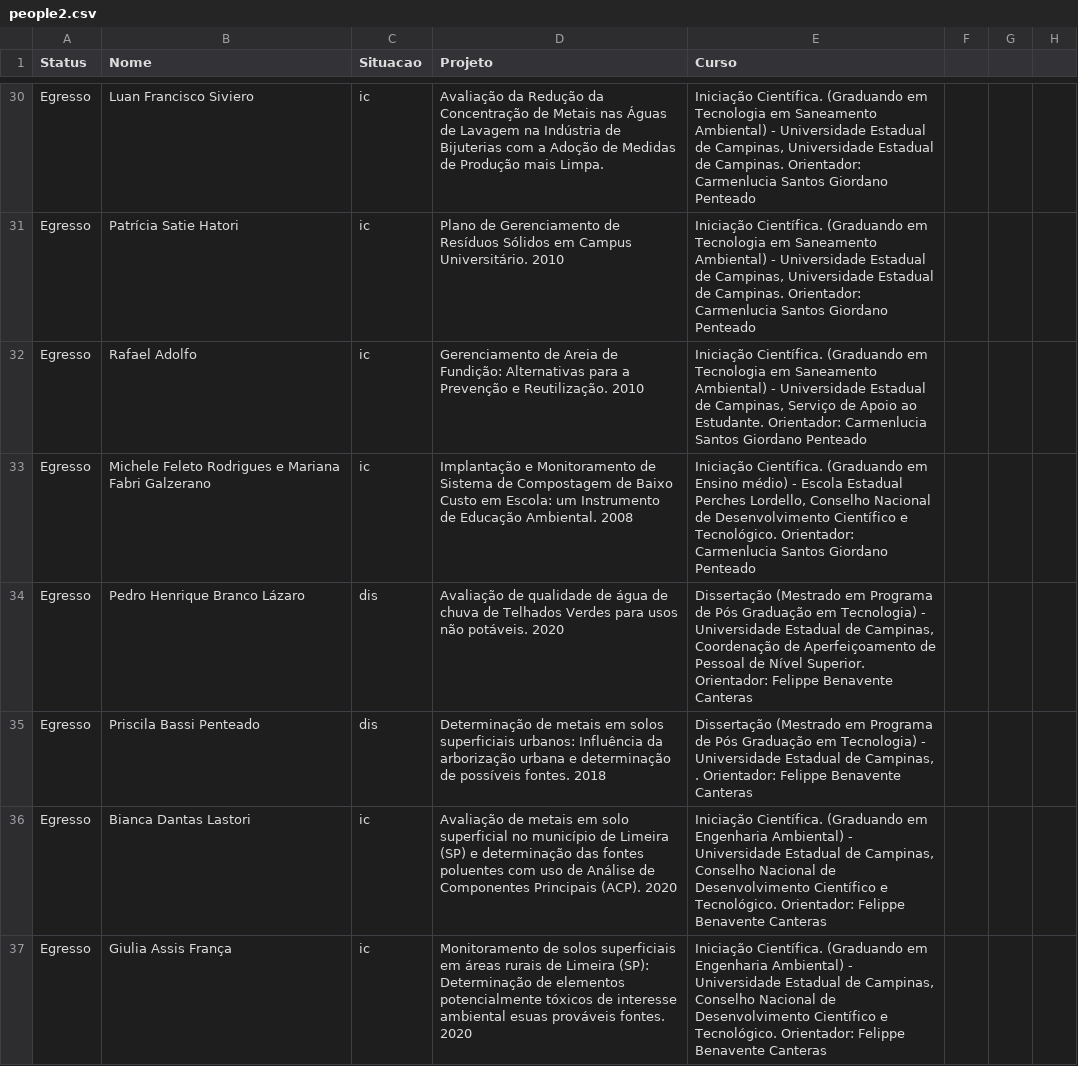
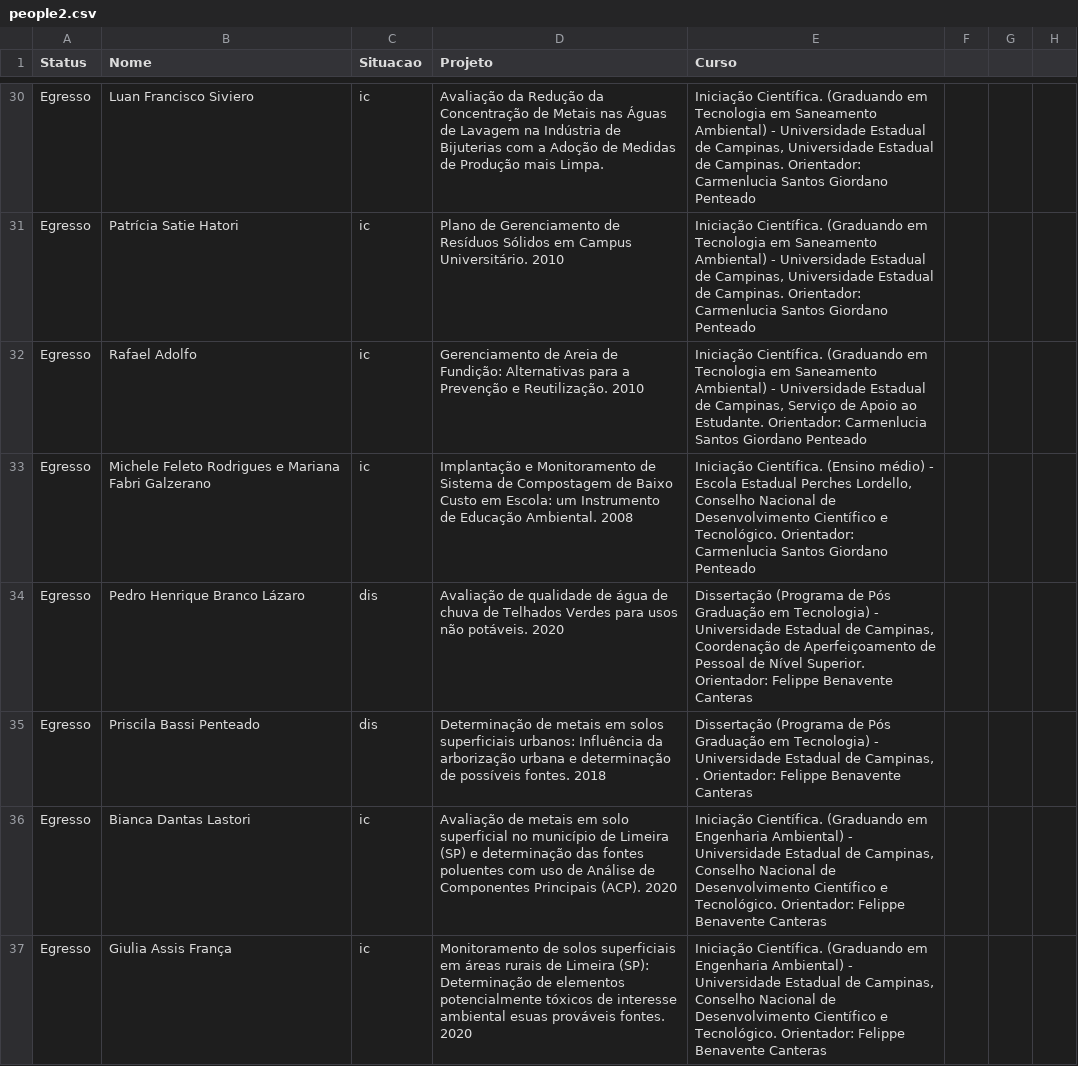
Before and after one commit to bieelpaiao/Projetos, a CSV file: Desenvolvimento Web/Site Lamoam/csv/people2.csv, drawn as a sheet; only a part is shown, gaps mark what is left out; the diff covers the shown part only.

```diff
--- a/Desenvolvimento Web/Site Lamoam/csv/people2.csv
+++ b/Desenvolvimento Web/Site Lamoam/csv/people2.csv
@@ -32,5 +32,5 @@ Egresso;"Patrícia Satie Hatori";"ic";"Plano de Gerenciamento de Resíduos Sóli
 Egresso;"Rafael Adolfo";"ic";"Gerenciamento de Areia de Fundição: Alternativas para a Prevenção e Reutilização. 2010";"Iniciação Científica.  (Graduando em Tecnologia em Saneamento Ambiental) - Universidade Estadual de Campinas, Serviço de Apoio ao Estudante.  Orientador: Carmenlucia Santos Giordano Penteado"
-Egresso;"Michele Feleto Rodrigues e Mariana Fabri Galzerano";"ic";"Implantação e Monitoramento de Sistema de Compostagem de Baixo Custo em Escola: um Instrumento de Educação Ambiental. 2008";"Iniciação Científica.  (Graduando em Ensino médio) - Escola Estadual Perches Lordello, Conselho Nacional de Desenvolvimento Científico e Tecnológico.  Orientador: Carmenlucia Santos Giordano Penteado"
-Egresso;"Pedro Henrique Branco Lázaro";"dis";"Avaliação de qualidade de água de chuva de Telhados Verdes para usos não potáveis. 2020";"Dissertação (Mestrado em Programa de Pós Graduação em Tecnologia) - Universidade Estadual de Campinas, Coordenação de Aperfeiçoamento de Pessoal de Nível Superior.  Orientador: Felippe Benavente Canteras"
-Egresso;"Priscila Bassi Penteado";"dis";"Determinação de metais em solos superficiais urbanos: Influência da arborização urbana e determinação de possíveis fontes. 2018";"Dissertação (Mestrado em Programa de Pós Graduação em Tecnologia) - Universidade Estadual de Campinas, .  Orientador: Felippe Benavente Canteras"
+Egresso;"Michele Feleto Rodrigues e Mariana Fabri Galzerano";"ic";"Implantação e Monitoramento de Sistema de Compostagem de Baixo Custo em Escola: um Instrumento de Educação Ambiental. 2008";"Iniciação Científica. (Ensino médio) - Escola Estadual Perches Lordello, Conselho Nacional de Desenvolvimento Científico e Tecnológico.  Orientador: Carmenlucia Santos Giordano Penteado"
+Egresso;"Pedro Henrique Branco Lázaro";"dis";"Avaliação de qualidade de água de chuva de Telhados Verdes para usos não potáveis. 2020";"Dissertação (Programa de Pós Graduação em Tecnologia) - Universidade Estadual de Campinas, Coordenação de Aperfeiçoamento de Pessoal de Nível Superior.  Orientador: Felippe Benavente Canteras"
+Egresso;"Priscila Bassi Penteado";"dis";"Determinação de metais em solos superficiais urbanos: Influência da arborização urbana e determinação de possíveis fontes. 2018";"Dissertação (Programa de Pós Graduação em Tecnologia) - Universidade Estadual de Campinas, .  Orientador: Felippe Benavente Canteras"
 Egresso;"Bianca Dantas Lastori";"ic";"Avaliação de metais em solo superficial no município de Limeira (SP) e determinação das fontes poluentes com uso de Análise de Componentes Principais (ACP). 2020";"Iniciação Científica.  (Graduando em Engenharia Ambiental) - Universidade Estadual de Campinas, Conselho Nacional de Desenvolvimento Científico e Tecnológico.  Orientador: Felippe Benavente Canteras"
```
Also changed, not shown: 4 added rows and 41 edited cells elsewhere in this file, Desenvolvimento Web/Site Lamoam/csv/people.csv, Desenvolvimento Web/Site Lamoam/csv/projetos.csv, 22 other files.
